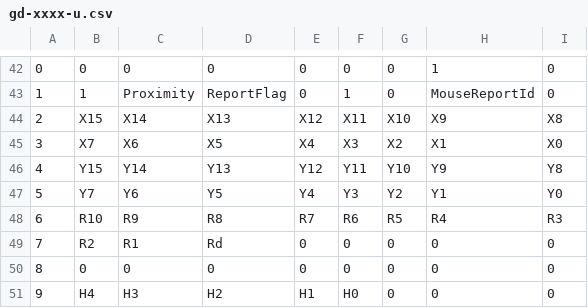
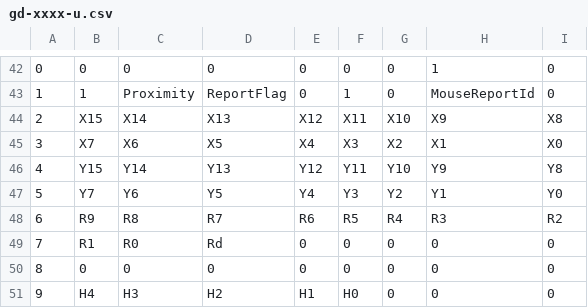
Before and after one commit to Kuuuube/tablet_binary_data_formats, a CSV file: docs/gd-xxxx-u/gd-xxxx-u.csv, drawn as a sheet; only a part is shown, gaps mark what is left out; removed rows and columns are numbered as before the commit, all else as after; the diff names each change by its address in the sheet, - before the commit and + after, or states it on an @@ line.

Commit message:
Fix typos and some explanations

```diff
--- a/docs/gd-xxxx-u/gd-xxxx-u.csv
+++ b/docs/gd-xxxx-u/gd-xxxx-u.csv
-row 48: 6 | R10 | R9 | R8 | R7 | R6 | R5 | R4 | R3
+row 48: 6 | R9 | R8 | R7 | R6 | R5 | R4 | R3 | R2
-B49: R2
+B49: R1
-C49: R1
+C49: R0
```
Also changed, not shown: 3 other files.
